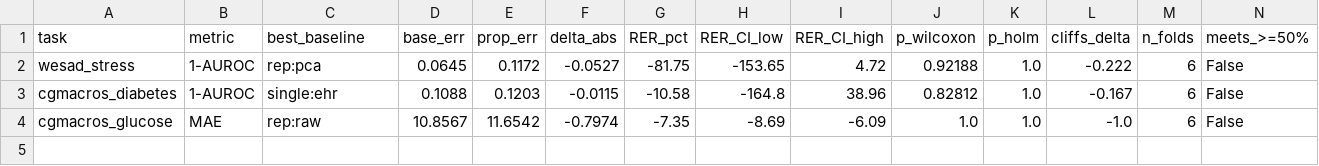
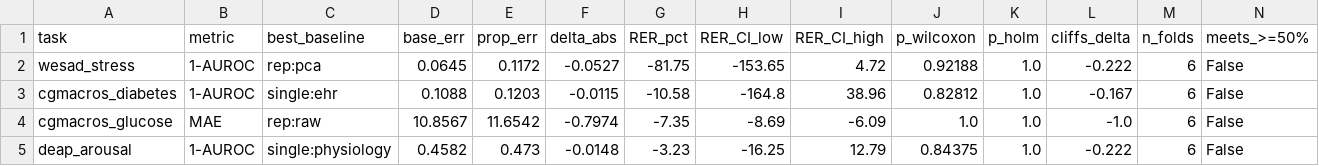
Before and after one commit to Abhignya-Jagathpally/DVXR, a CSV file: outputs/benchmark_scoreboard.csv, drawn as a sheet.

Commit message:
Slice 2 follow-up: verify raw DEAP .bdf on real bytes + refresh 4-task scoreboard
- Raw sayuksh .bdf set (32 subjects) re-downloaded cleanly (single process; the prior
  attempt corrupted from concurrent writers) and load_deap_raw_bdf verified on real
  BioSemi bytes (32-ch EEG 10-20 + peripheral, biosemi_activetwo, 128 Hz).
- Documented that the raw Kaggle set is signals-only (no ratings) so it loads unlabeled;
  the labeled deap_arousal task uses the preprocessed .dat. Auto-detect prefers labeled
  .dat when both are present under data/real/deap.
- Refreshed combined real-data scoreboard (4 tasks): fusion beats no baseline —
  wesad_stress -81.7%, cgmacros_diabetes -10.6%, cgmacros_glucose -7.3%, deap_arousal
  -3.2% RER. Honest negative result across every real dataset.
- test_deap_loader: raw .bdf signal test added (green).

All slices A/0/1/2/3/4 complete.

```diff
--- a/outputs/benchmark_scoreboard.csv
+++ b/outputs/benchmark_scoreboard.csv
@@ -4 +4,2 @@ cgmacros_diabetes,1-AUROC,single:ehr,0.1088,0.1203,-0.0115,-10.58,-164.8,38.96,0
 cgmacros_glucose,MAE,rep:raw,10.8567,11.6542,-0.7974,-7.35,-8.69,-6.09,1.0,1.0,-1.0,6,False
+deap_arousal,1-AUROC,single:physiology,0.4582,0.473,-0.0148,-3.23,-16.25,12.79,0.84375,1.0,-0.222,6,False
```
Also changed, not shown: 4 other files.
